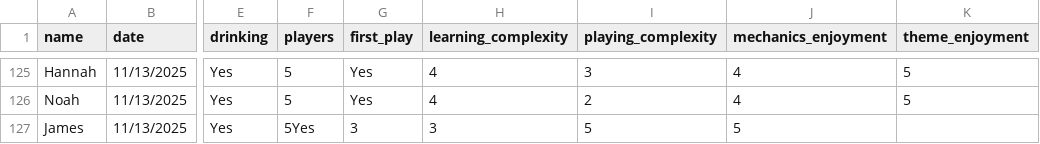
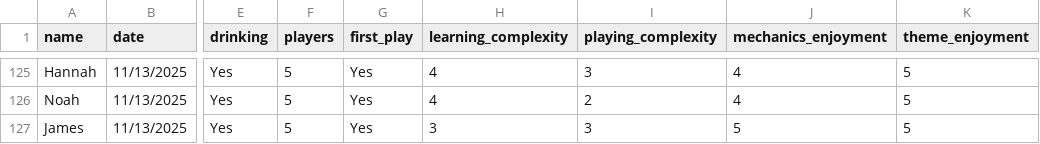
Before and after one commit to carey-james/Games-List, a CSV file: feedback.csv, drawn as a sheet; only a part is shown, gaps mark what is left out; the diff names each change by its address in the sheet, - before the commit and + after, or states it on an @@ line.

Commit message:
Update feedback.csv

```diff
--- a/feedback.csv
+++ b/feedback.csv
-F127 (players): 5Yes
+F127 (players): 5
-G127 (first_play): 3
+G127 (first_play): Yes
-I127 (playing_complexity): 5
+I127 (playing_complexity): 3
-K127 (theme_enjoyment): (empty)
+K127 (theme_enjoyment): 5
```
